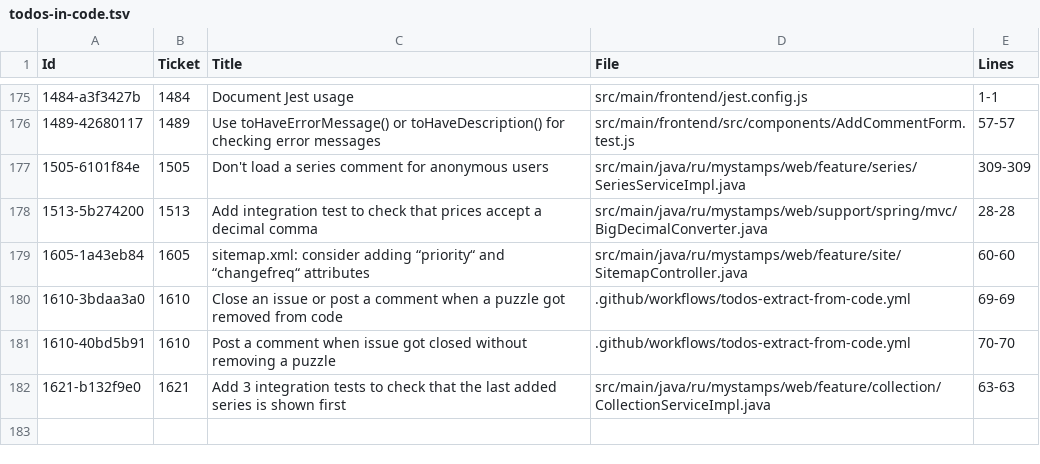
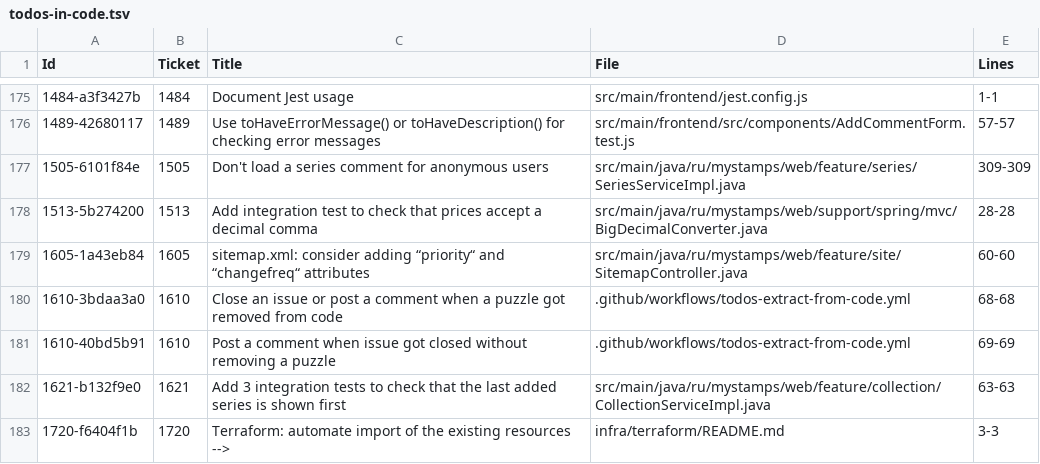
Before and after one commit to php-coder/mystamps, a TSV file: todos-in-code.tsv, drawn as a sheet; only a part is shown, gaps mark what is left out.

```diff
--- a/todos-in-code.tsv
+++ b/todos-in-code.tsv
@@ -179,4 +179,5 @@ Id	Ticket	"Title"	File	Lines
 1605-1a43eb84	1605	"sitemap.xml: consider adding “priority“ and “changefreq“ attributes"	src/main/java/ru/mystamps/web/feature/site/SitemapController.java	60-60
-1610-3bdaa3a0	1610	"Close an issue or post a comment when a puzzle got removed from code"	.github/workflows/todos-extract-from-code.yml	69-69
-1610-40bd5b91	1610	"Post a comment when issue got closed without removing a puzzle"	.github/workflows/todos-extract-from-code.yml	70-70
+1610-3bdaa3a0	1610	"Close an issue or post a comment when a puzzle got removed from code"	.github/workflows/todos-extract-from-code.yml	68-68
+1610-40bd5b91	1610	"Post a comment when issue got closed without removing a puzzle"	.github/workflows/todos-extract-from-code.yml	69-69
 1621-b132f9e0	1621	"Add 3 integration tests to check that the last added series is shown first"	src/main/java/ru/mystamps/web/feature/collection/CollectionServiceImpl.java	63-63
+1720-f6404f1b	1720	"Terraform: automate import of the existing resources -->"	infra/terraform/README.md	3-3
```
Also changed, not shown: 1 other file.
